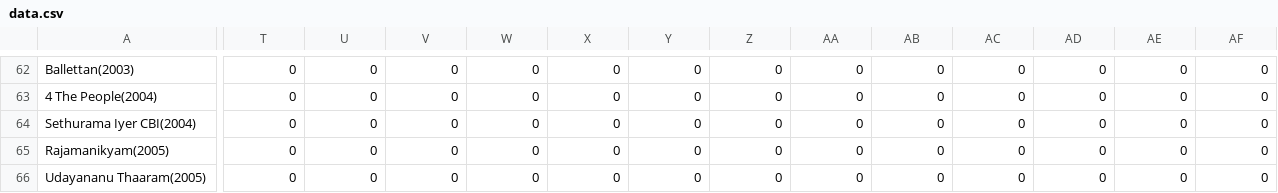
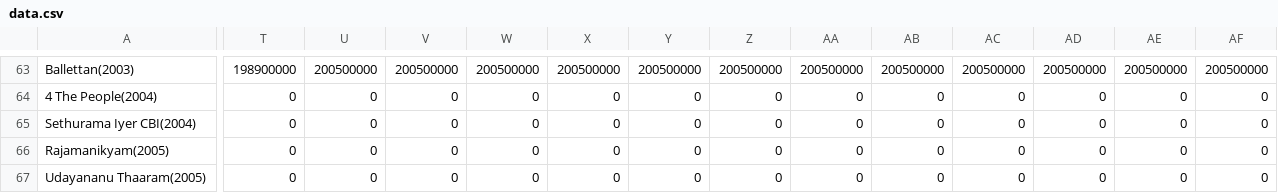
Before and after one commit to MHDYousuf/youtube-chart, a CSV file: data.csv, drawn as a sheet; only a part is shown, gaps mark what is left out; addresses are those after the commit; the diff covers the shown part only; the diff names each change by its address in the sheet, - before the commit and + after, or states it on an @@ line.

```diff
--- a/data.csv
+++ b/data.csv
-T63: 0
+T63: 198900000
-U63: 0
+U63: 200500000
-V63: 0
+V63: 200500000
-W63: 0
+W63: 200500000
-X63: 0
+X63: 200500000
-Y63: 0
+Y63: 200500000
-Z63: 0
+Z63: 200500000
-AA63: 0
+AA63: 200500000
-AB63: 0
+AB63: 200500000
-AC63: 0
+AC63: 200500000
-AD63: 0
+AD63: 200500000
-AE63: 0
+AE63: 200500000
-AF63: 0
+AF63: 200500000
```
Also changed, not shown: 1 added row and 145 edited cells elsewhere in this file.
